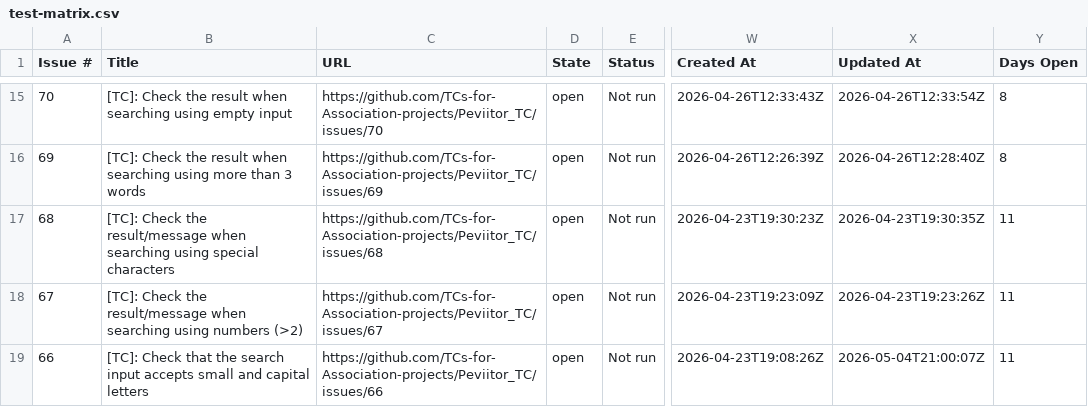
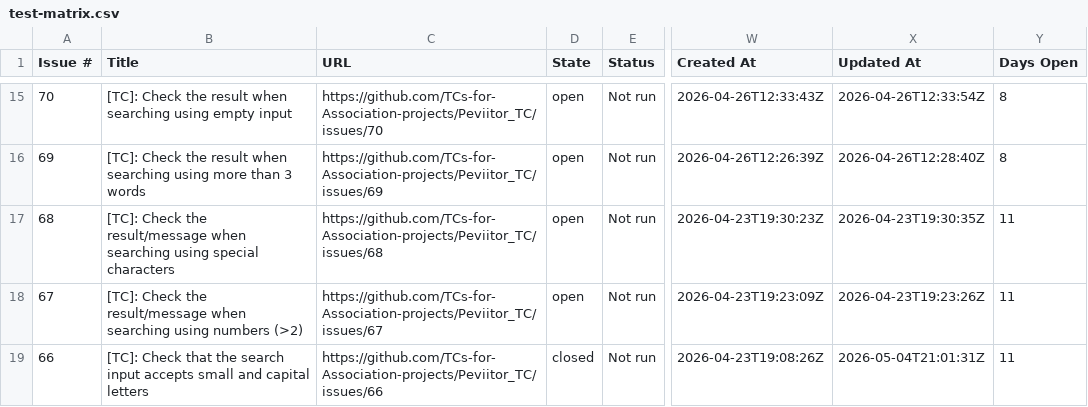
Before and after one commit to TCs-for-Association-projects/Peviitor_TC, a CSV file: docs/test-matrix.csv, drawn as a sheet; only a part is shown, gaps mark what is left out; the diff names each change by its address in the sheet, - before the commit and + after, or states it on an @@ line.

```diff
--- a/docs/test-matrix.csv
+++ b/docs/test-matrix.csv
-D19 (State): open
+D19 (State): closed
-X19 (Updated At): 2026-05-04T21:00:07Z
+X19 (Updated At): 2026-05-04T21:01:31Z
```
Also changed, not shown: 2 other files.
